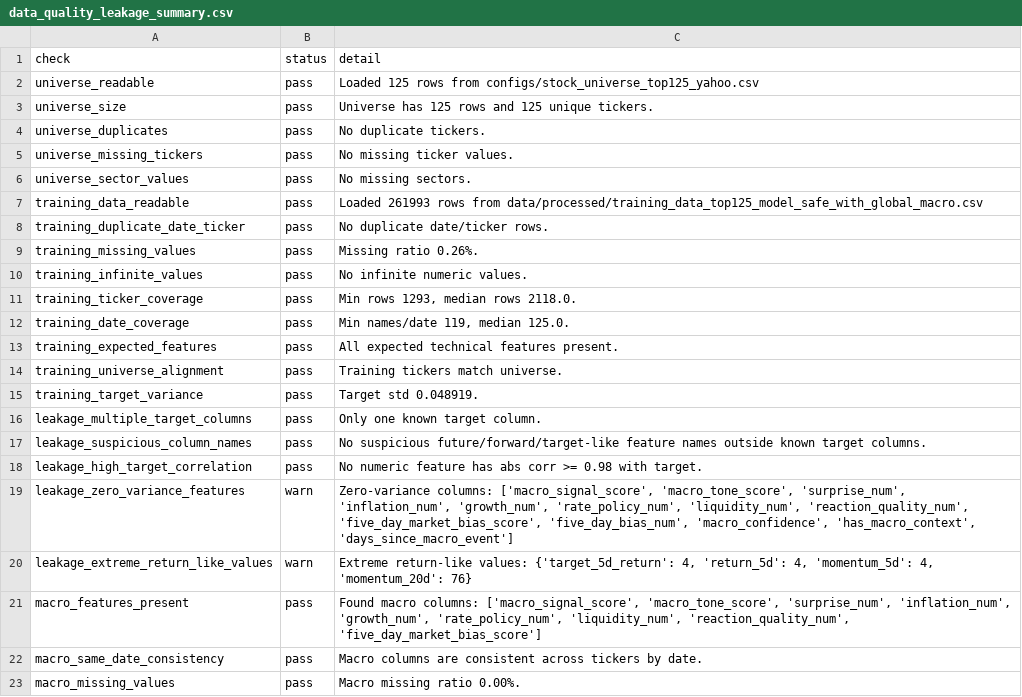
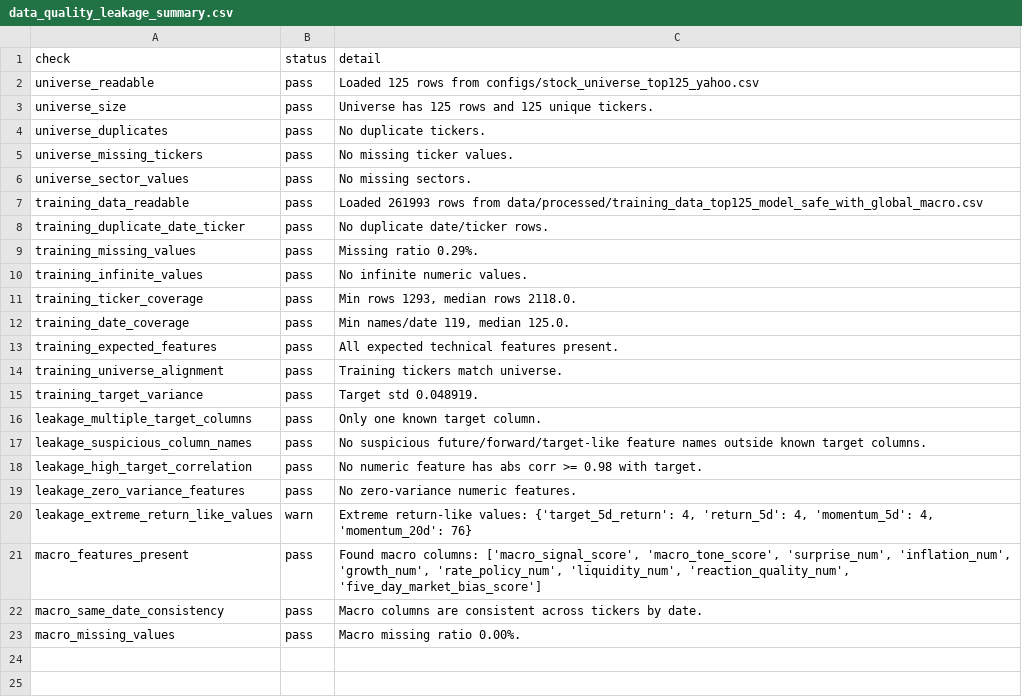
Before and after one commit to salariumsegue/salarium-1.0, a CSV file: results/data_quality_leakage_summary.csv, drawn as a sheet.

Commit message:
Standardize macro merge semantics as global by date

```diff
--- a/results/data_quality_leakage_summary.csv
+++ b/results/data_quality_leakage_summary.csv
@@ -8,3 +8,3 @@ training_data_readable,pass,Loaded 261993 rows from data/processed/training_data
 training_duplicate_date_ticker,pass,No duplicate date/ticker rows.
-training_missing_values,pass,Missing ratio 0.26%.
+training_missing_values,pass,Missing ratio 0.29%.
 training_infinite_values,pass,No infinite numeric values.
@@ -18,3 +18,3 @@ leakage_suspicious_column_names,pass,No suspicious future/forward/target-like fe
 leakage_high_target_correlation,pass,No numeric feature has abs corr >= 0.98 with target.
-leakage_zero_variance_features,warn,"Zero-variance columns: ['macro_signal_score', 'macro_tone_score', 'surprise_num', 'inflation_num', 'growth_num', 'rate_policy_num', 'liquidity_num', 'reaction_quality_num', 'five_day_market_bias_score', 'five_day_bias_num', 'macro_confidence', 'has_macro_context', 'days_since_macro_event']"
+leakage_zero_variance_features,pass,No zero-variance numeric features.
 leakage_extreme_return_like_values,warn,"Extreme return-like values: {'target_5d_return': 4, 'return_5d': 4, 'momentum_5d': 4, 'momentum_20d': 76}"
```
Also changed, not shown: results/macro_feature_audit_summary.csv, 3 other files.
